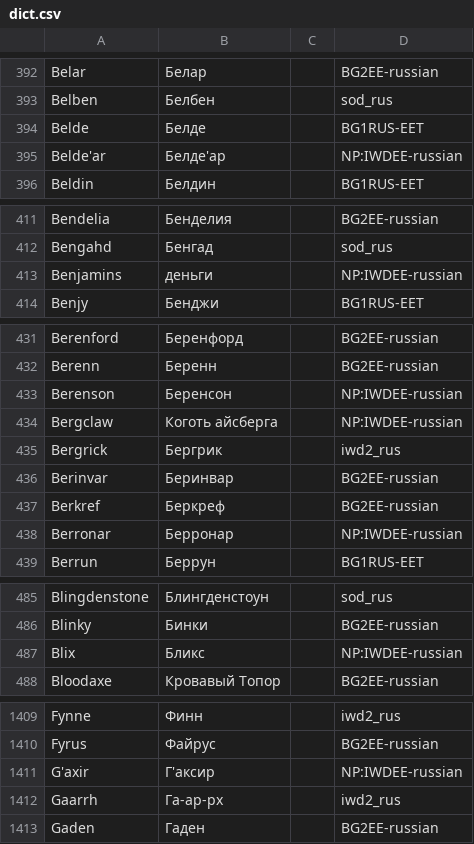
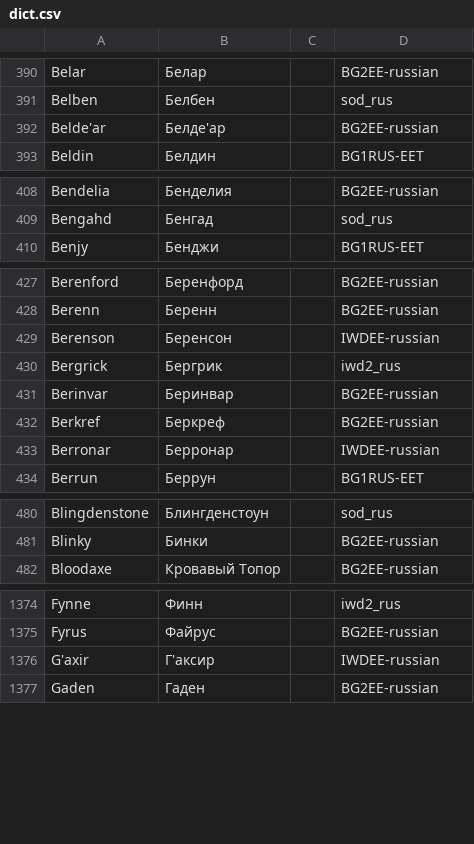
Before and after one commit to abalabokhin/translate_tra, a CSV file: tra_files_llm_translating/dict.csv, drawn as a sheet; only a part is shown, gaps mark what is left out; the diff covers the shown part only.

```diff
--- a/tra_files_llm_translating/dict.csv
+++ b/tra_files_llm_translating/dict.csv
@@ -393,4 +391,3 @@ Belar,Белар,,BG2EE-russian
 Belben,Белбен,,sod_rus
-Belde,Белде,,BG1RUS-EET
-Belde'ar,Белде'ар,,NP:IWDEE-russian
+Belde'ar,Белде'ар,,BG2EE-russian
 Beldin,Белдин,,BG1RUS-EET
@@ -412,3 +409,2 @@ Bendelia,Бенделия,,BG2EE-russian
 Bengahd,Бенгад,,sod_rus
-Benjamins,деньги,,NP:IWDEE-russian
 Benjy,Бенджи,,BG1RUS-EET
@@ -432,4 +428,3 @@ Berenford,Беренфорд,,BG2EE-russian
 Berenn,Беренн,,BG2EE-russian
-Berenson,Беренсон,,NP:IWDEE-russian
-Bergclaw,Коготь айсберга,,NP:IWDEE-russian
+Berenson,Беренсон,,IWDEE-russian
 Bergrick,Бергрик,,iwd2_rus
@@ -437,3 +432,3 @@ Berinvar,Беринвар,,BG2EE-russian
 Berkref,Беркреф,,BG2EE-russian
-Berronar,Берронар,,NP:IWDEE-russian
+Berronar,Берронар,,IWDEE-russian
 Berrun,Беррун,,BG1RUS-EET
@@ -486,3 +481,2 @@ Blingdenstone,Блингденстоун,,sod_rus
 Blinky,Бинки,,BG2EE-russian
-Blix,Бликс,,NP:IWDEE-russian
 Bloodaxe,Кровавый Топор,,BG2EE-russian
@@ -1410,4 +1375,3 @@ Fynne,Финн,,iwd2_rus
 Fyrus,Файрус,,BG2EE-russian
-G'axir,Г'аксир,,NP:IWDEE-russian
-Gaarrh,Га-ар-рх,,iwd2_rus
+G'axir,Г'аксир,,IWDEE-russian
 Gaden,Гаден,,BG2EE-russian
```
Also changed, not shown: 49 removed rows and 32 edited cells elsewhere in this file, 1 other file.
